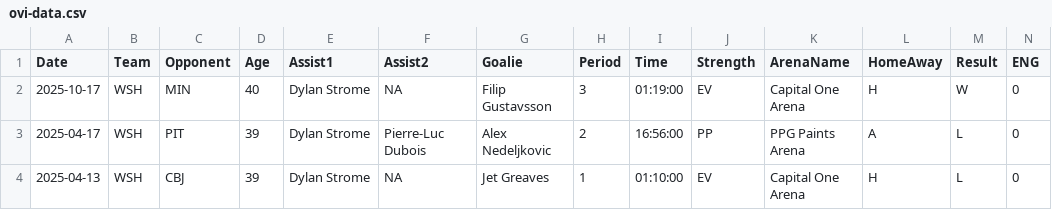
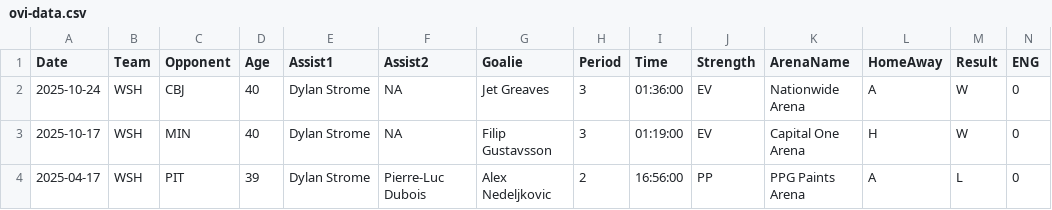
Before and after one commit to jeffreyz374/Ovi-Gretzky-Comparison-Project, a CSV file: Data/ovi-data.csv, drawn as a sheet; only a part is shown; the shorter side is filled out with more unchanged rows; rows hold the shown columns only; the diff names each change by its address in the sheet, - before the commit and + after, or states it on an @@ line.

```diff
--- a/Data/ovi-data.csv
+++ b/Data/ovi-data.csv
+row 2: 2025-10-24 | WSH | CBJ | 40 | Dylan Strome | NA | Jet Greaves | 3 | 01:36:00 | EV | Nationwide Arena | A | W | 0
```
Also changed, not shown: Data/ovi-potential-games.csv, 1 other file.
